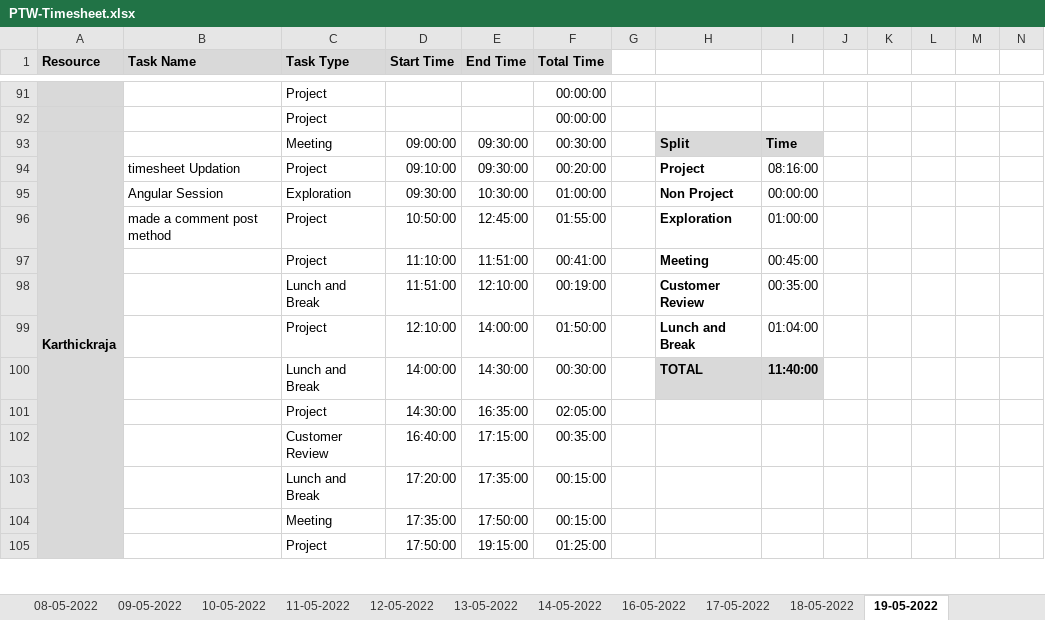
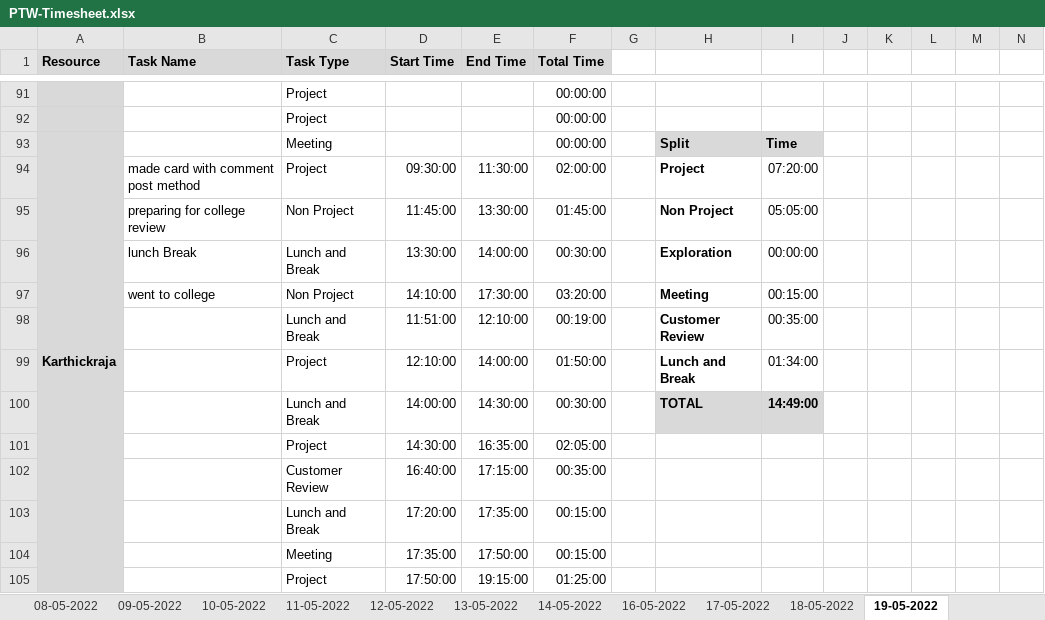
Before and after one commit to Tenacious-Org/Project-A5, an Excel workbook: Process/Timesheet/PTW-Timesheet.xlsx, sheet 19-05-2022, drawn as a sheet; only a part is shown, gaps mark what is left out; values as stored, in another font and other column widths than the file's, no borders; conditional formats not drawn; removed rows and columns are numbered as before the commit, all else as after; rows hold the shown columns only; the diff names each change by its address in the sheet, - before the commit and + after, or states it on an @@ line.

Commit message:
Update PTW-Timesheet.xlsx

```diff
--- a/Process/Timesheet/PTW-Timesheet.xlsx (sheet 19-05-2022)
+++ b/Process/Timesheet/PTW-Timesheet.xlsx (sheet 19-05-2022)
-D93 (Start Time): 09:00:00
+D93 (Start Time): (empty)
-E93 (End Time): 09:30:00
+E93 (End Time): (empty)
-F93 (Total Time): 00:30:00
+F93 (Total Time): 00:00:00
-B94 (Task Name): timesheet Updation
+B94 (Task Name): made card with comment post method
-D94 (Start Time): 09:10:00
+D94 (Start Time): 09:30:00
-E94 (End Time): 09:30:00
+E94 (End Time): 11:30:00
-F94 (Total Time): 00:20:00
+F94 (Total Time): 02:00:00
-I94: 08:16:00
+I94: 07:20:00
-row 95:  | Angular Session | Exploration | 09:30:00 | 10:30:00 | 01:00:00 |  | Non Project | 00:00:00
-row 96:  | made a comment post method | Project | 10:50:00 | 12:45:00 | 01:55:00 |  | Exploration | 01:00:00
-row 97:  |  | Project | 11:10:00 | 11:51:00 | 00:41:00 |  | Meeting | 00:45:00
+row 95:  | preparing for college review | Non Project | 11:45:00 | 13:30:00 | 01:45:00 |  | Non Project | 05:05:00
+row 96:  | lunch Break | Lunch and Break | 13:30:00 | 14:00:00 | 00:30:00 |  | Exploration | 00:00:00
+row 97:  | went to college | Non Project | 14:10:00 | 17:30:00 | 03:20:00 |  | Meeting | 00:15:00
-I99: 01:04:00
+I99: 01:34:00
-I100: 11:40:00
+I100: 14:49:00
```
